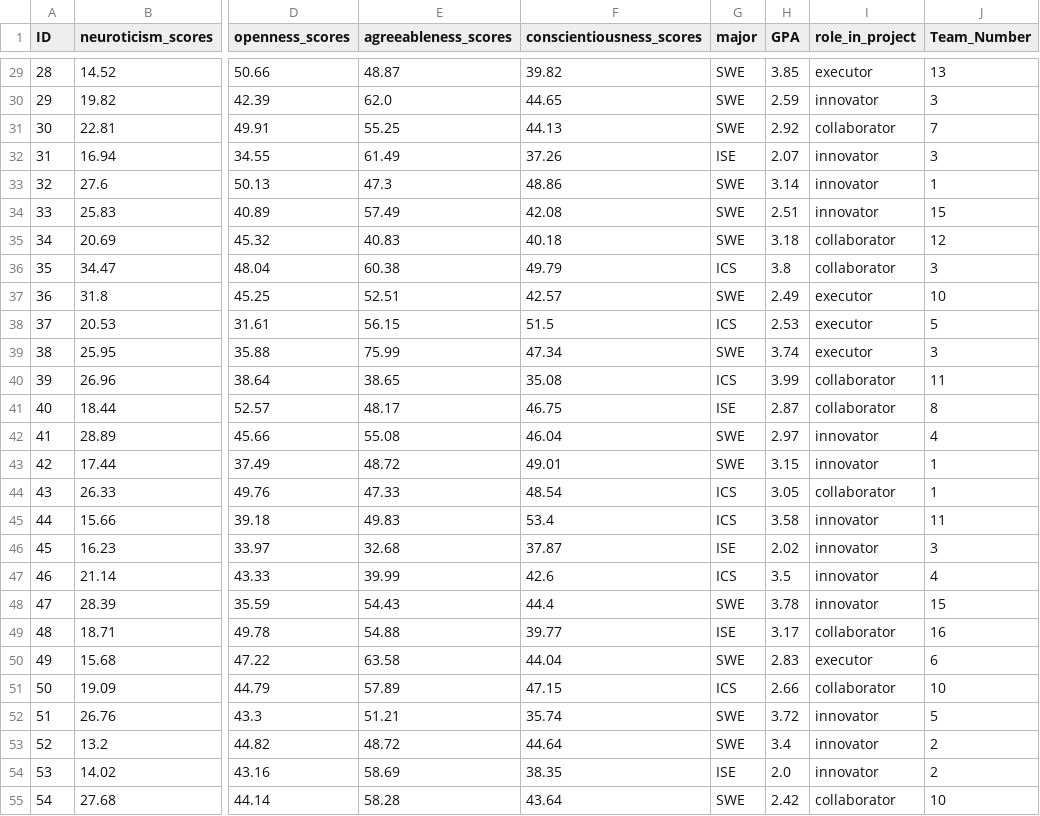
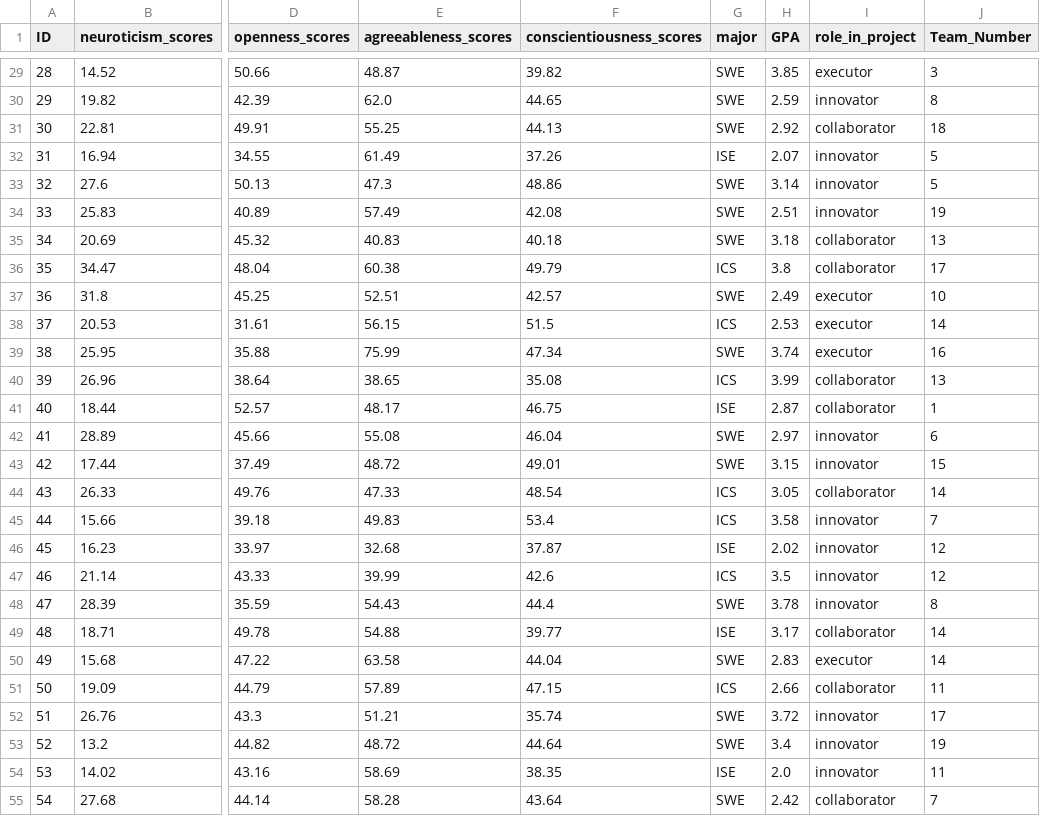
Before and after one commit to Ahmadbadghaish/IDSS, a CSV file: updated_student_data_with_teams.csv, drawn as a sheet; only a part is shown, gaps mark what is left out; the diff covers the shown part only; the diff names each change by its address in the sheet, - before the commit and + after, or states it on an @@ line.

Commit message:
works team 4 - 6

```diff
--- a/updated_student_data_with_teams.csv
+++ b/updated_student_data_with_teams.csv
-J29 (Team_Number): 13
+J29 (Team_Number): 3
-J30 (Team_Number): 3
+J30 (Team_Number): 8
-J31 (Team_Number): 7
+J31 (Team_Number): 18
-J32 (Team_Number): 3
+J32 (Team_Number): 5
-J33 (Team_Number): 1
+J33 (Team_Number): 5
-J34 (Team_Number): 15
+J34 (Team_Number): 19
-J35 (Team_Number): 12
+J35 (Team_Number): 13
-J36 (Team_Number): 3
+J36 (Team_Number): 17
-J38 (Team_Number): 5
+J38 (Team_Number): 14
-J39 (Team_Number): 3
+J39 (Team_Number): 16
-J40 (Team_Number): 11
+J40 (Team_Number): 13
-J41 (Team_Number): 8
+J41 (Team_Number): 1
-J42 (Team_Number): 4
+J42 (Team_Number): 6
-J43 (Team_Number): 1
+J43 (Team_Number): 15
-J44 (Team_Number): 1
+J44 (Team_Number): 14
-J45 (Team_Number): 11
+J45 (Team_Number): 7
-J46 (Team_Number): 3
+J46 (Team_Number): 12
-J47 (Team_Number): 4
+J47 (Team_Number): 12
-J48 (Team_Number): 15
+J48 (Team_Number): 8
-J49 (Team_Number): 16
+J49 (Team_Number): 14
-J50 (Team_Number): 6
+J50 (Team_Number): 14
-J51 (Team_Number): 10
+J51 (Team_Number): 11
-J52 (Team_Number): 5
+J52 (Team_Number): 17
-J53 (Team_Number): 2
+J53 (Team_Number): 19
-J54 (Team_Number): 2
+J54 (Team_Number): 11
-J55 (Team_Number): 10
+J55 (Team_Number): 7
```
Also changed, not shown: 68 edited cells elsewhere in this file, 1 other file.
